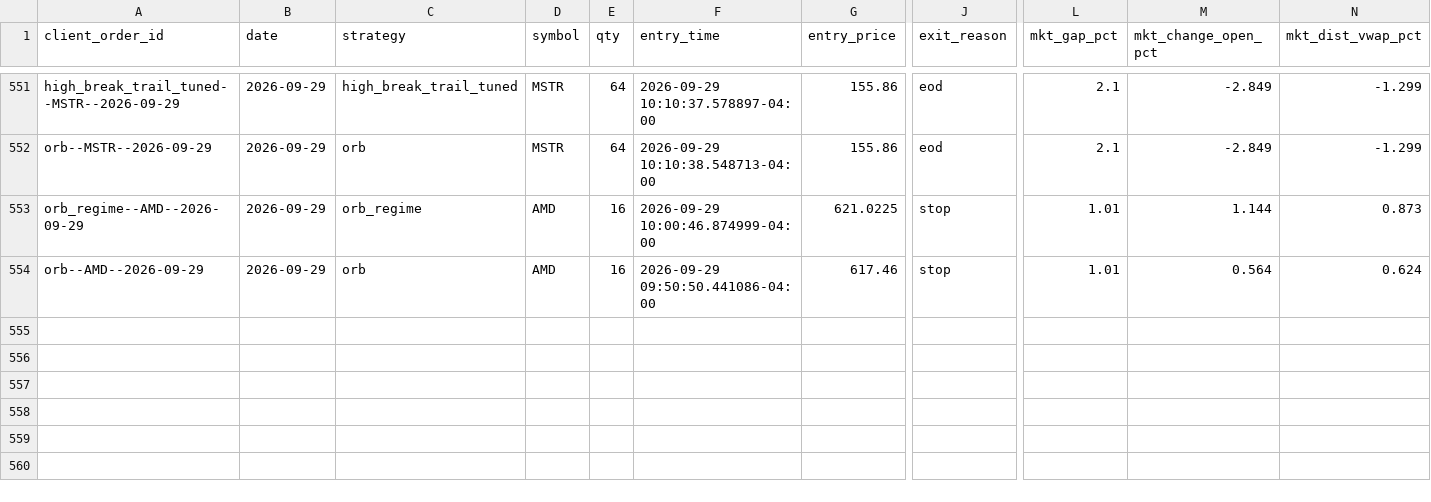
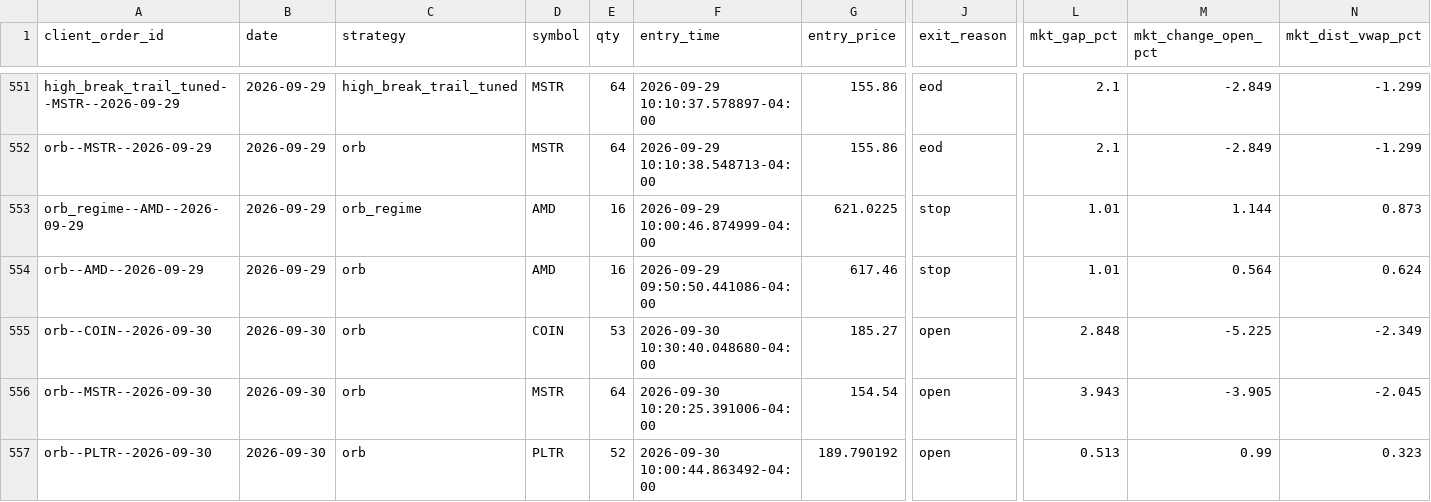
Before and after one commit to CollinChris/trading-strategy-lab, a CSV file: results/paper_journal.csv, drawn as a sheet; only a part is shown, gaps mark what is left out; rows hold the shown columns only; the diff names each change by its address in the sheet, - before the commit and + after, or states it on an @@ line.

```diff
--- a/results/paper_journal.csv
+++ b/results/paper_journal.csv
+row 555: orb--COIN--2026-09-30 | 2026-09-30 | orb | COIN | 53 | 2026-09-30 10:30:40.048680-04:00 | 185.27 | open | 2.848 | -5.225 | -2.349
+row 556: orb--MSTR--2026-09-30 | 2026-09-30 | orb | MSTR | 64 | 2026-09-30 10:20:25.391006-04:00 | 154.54 | open | 3.943 | -3.905 | -2.045
+row 557: orb--PLTR--2026-09-30 | 2026-09-30 | orb | PLTR | 52 | 2026-09-30 10:00:44.863492-04:00 | 189.790192 | open | 0.513 | 0.99 | 0.323
```
